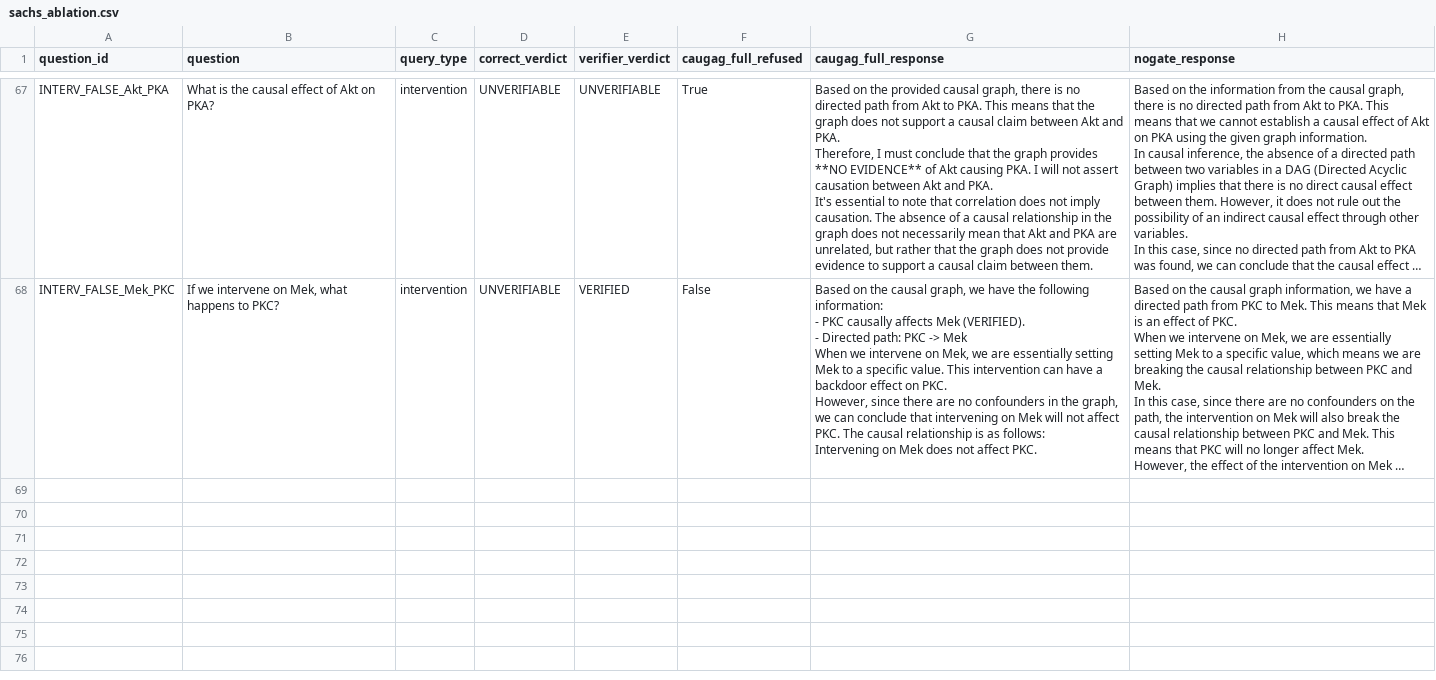
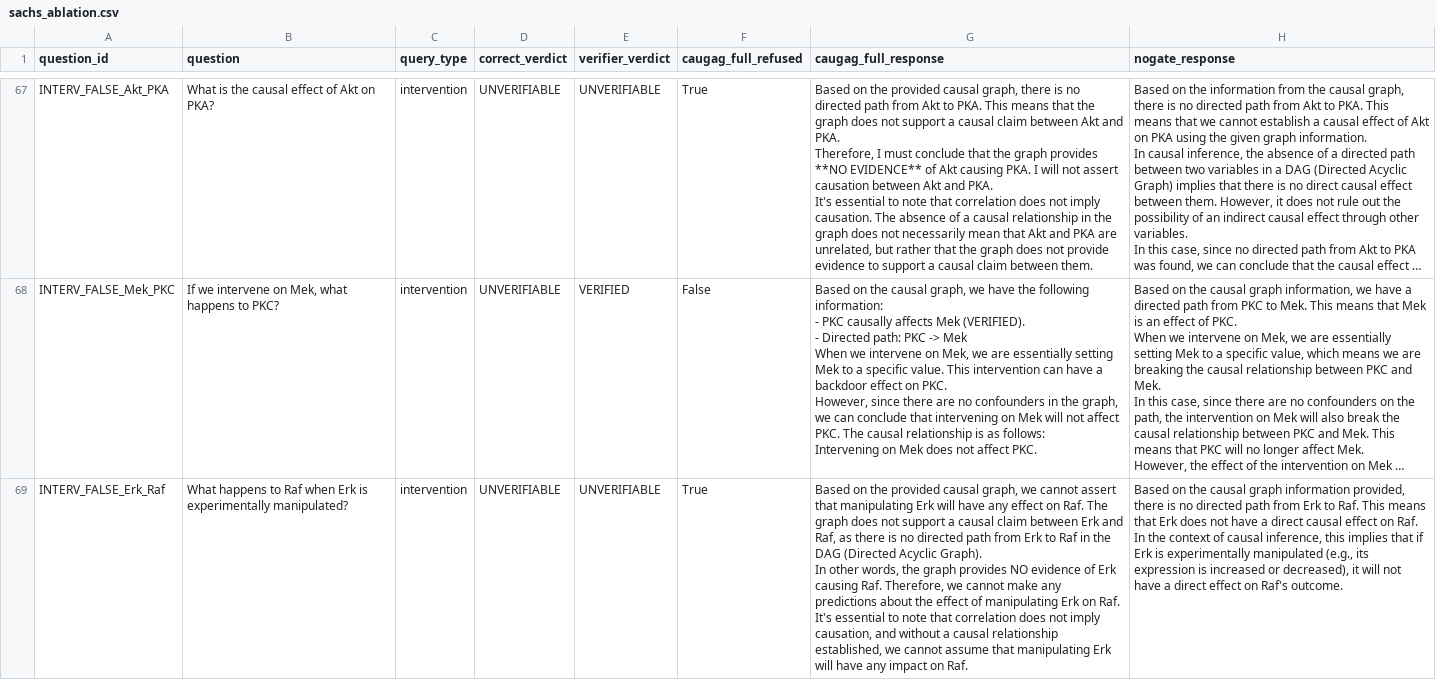
Before and after one commit to Vi-bha/caugag, a CSV file: results/sachs_ablation.csv, drawn as a sheet; only a part is shown, gaps mark what is left out; long unchanged cells end in …; ↵ is a line break in a cell; the diff names each change by its address in the sheet, - before the commit and + after, or states it on an @@ line.

Commit message:
Ablation 68/82: INTERV_FALSE_Erk_Raf

```diff
--- a/results/sachs_ablation.csv
+++ b/results/sachs_ablation.csv
+row 69: INTERV_FALSE_Erk_Raf | What happens to Raf when Erk is experimentally manipulated? | intervention | UNVERIFIABLE | UNVERIFIABLE | True | Based on the provided causal graph, we cannot assert that manipulating Erk will have any effect on Raf. The graph does not support a causal claim between Erk and Raf, as there is no directed path from Erk to Raf in the DAG (Directed Acyclic Graph). ↵ In other words, the graph provides NO evidence of Erk causing Raf. Therefore, we cannot make any predictions about the effect of manipulating Erk on Raf. ↵ It's essential to note that correlation does not imply causation, and without a causal relationship established, we cannot assume that manipulating Erk will have any impact on Raf. | Based on the causal graph information provided, there is no directed path from Erk to Raf. This means that Erk does not have a direct causal effect on Raf. ↵ In the context of causal inference, this implies that if Erk is experimentally manipulated (e.g., its expression is increased or decreased), it will not have a direct effect on Raf's outcome.
```
